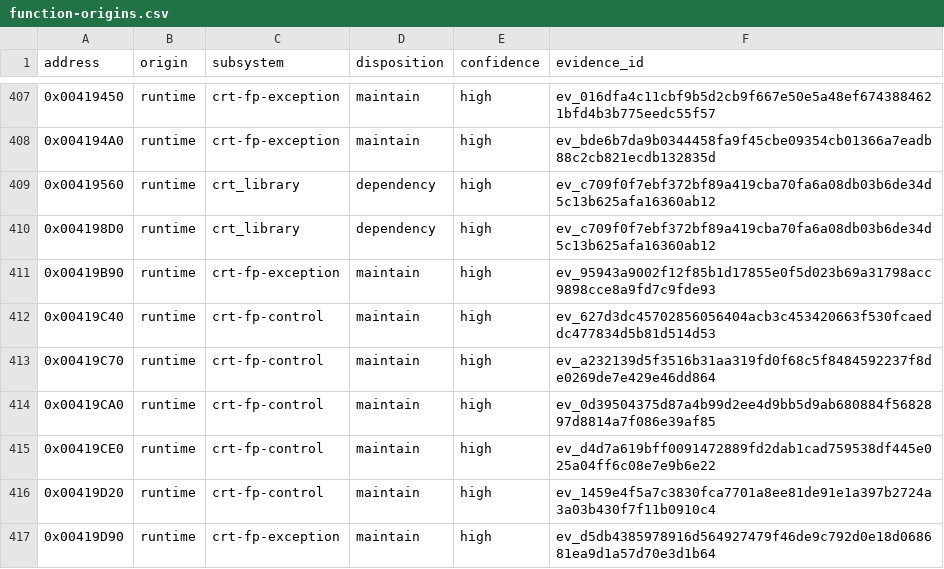
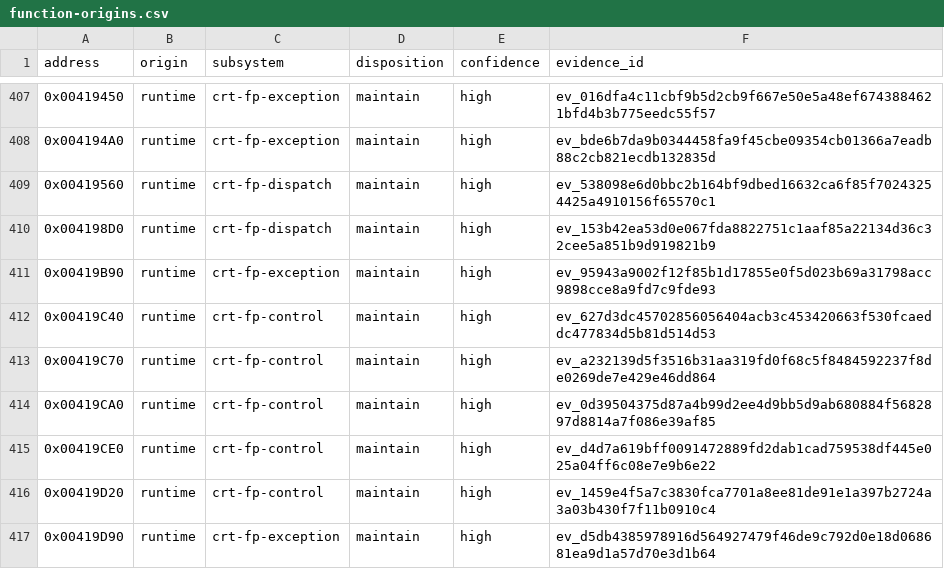
Before and after one commit to N0zoM1z0/dx-ball, a CSV file: config/function-origins.csv, drawn as a sheet; only a part is shown, gaps mark what is left out.

```diff
--- a/config/function-origins.csv
+++ b/config/function-origins.csv
@@ -408,4 +408,4 @@ address,origin,subsystem,disposition,confidence,evidence_id
 0x004194A0,runtime,crt-fp-exception,maintain,high,ev_bde6b7da9b0344458fa9f45cbe09354cb01366a7eadb88c2cb821ecdb132835d
-0x00419560,runtime,crt_library,dependency,high,ev_c709f0f7ebf372bf89a419cba70fa6a08db03b6de34d5c13b625afa16360ab12
-0x004198D0,runtime,crt_library,dependency,high,ev_c709f0f7ebf372bf89a419cba70fa6a08db03b6de34d5c13b625afa16360ab12
+0x00419560,runtime,crt-fp-dispatch,maintain,high,ev_538098e6d0bbc2b164bf9dbed16632ca6f85f70243254425a4910156f65570c1
+0x004198D0,runtime,crt-fp-dispatch,maintain,high,ev_153b42ea53d0e067fda8822751c1aaf85a22134d36c32cee5a851b9d919821b9
 0x00419B90,runtime,crt-fp-exception,maintain,high,ev_95943a9002f12f85b1d17855e0f5d023b69a31798acc9898cce8a9fd7c9fde93
```
Also changed, not shown: config/functions.csv, config/implemented.csv, 12 other files.
